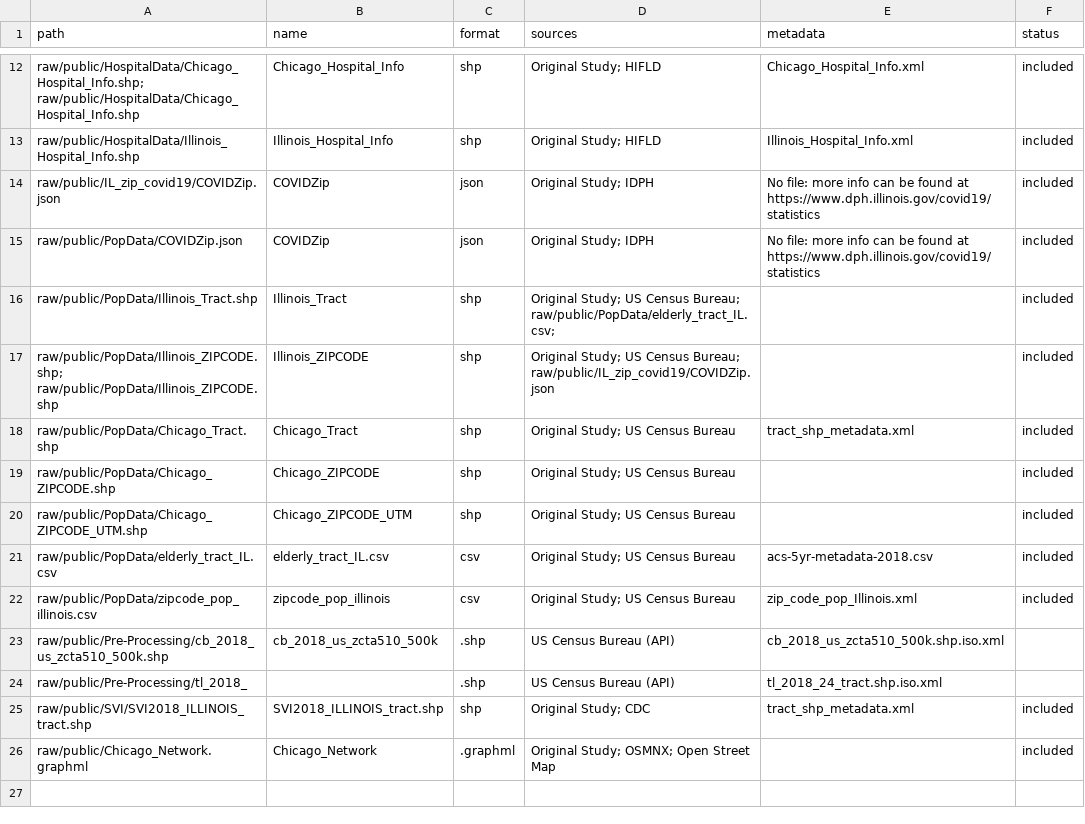
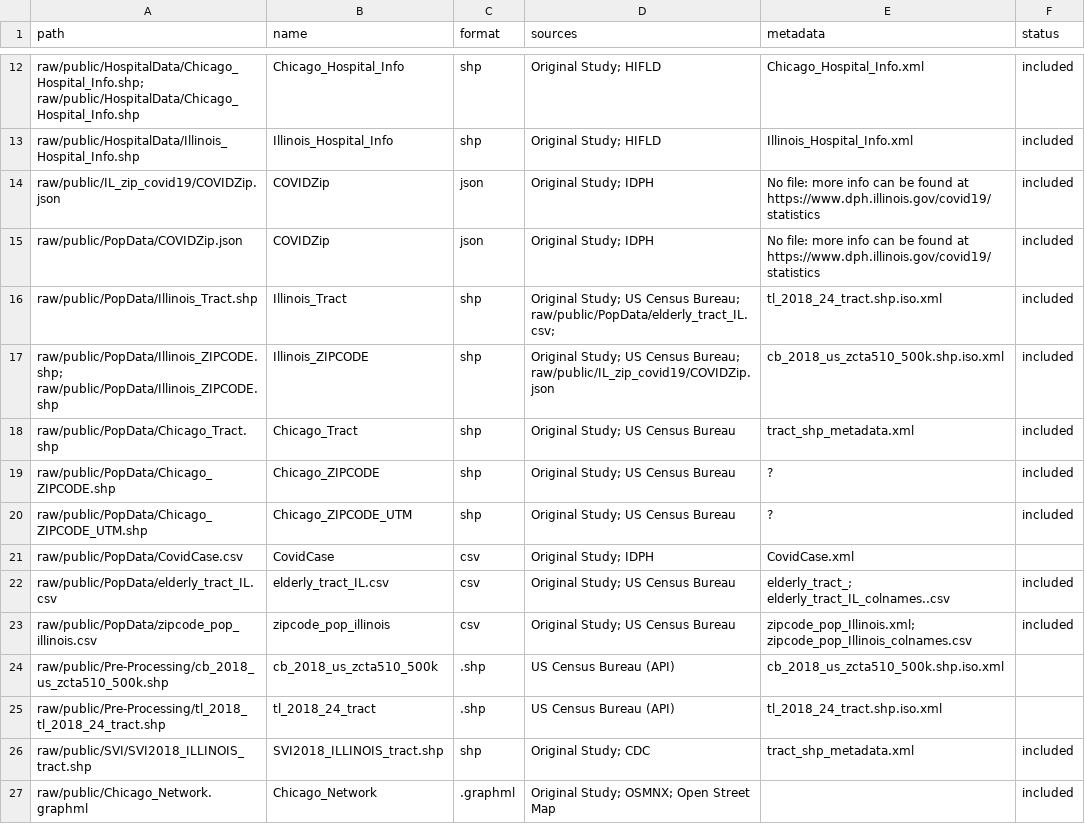
Before and after one commit to whprocter/RPr-Kang-2020, a CSV file: data/metadata.csv, drawn as a sheet; only a part is shown, gaps mark what is left out; the shorter side is filled out with more unchanged rows.

Commit message:
update metadata files for PopData and metadata.csv

```diff
--- a/data/metadata.csv
+++ b/data/metadata.csv
@@ -15,11 +15,12 @@ raw/public/IL_zip_covid19/COVIDZip.json,COVIDZip,json,Original Study; IDPH,No fi
 raw/public/PopData/COVIDZip.json,COVIDZip,json,Original Study; IDPH,No file: more info can be found at https://www.dph.illinois.gov/covid19/statistics,included
-raw/public/PopData/Illinois_Tract.shp,Illinois_Tract,shp,Original Study; US Census Bureau; raw/public/PopData/elderly_tract_IL.csv;,,included
-raw/public/PopData/Illinois_ZIPCODE.shp; raw/public/PopData/Illinois_ZIPCODE.shp,Illinois_ZIPCODE,shp,Original Study; US Census Bureau; raw/public/IL_zip_covid19/COVIDZip.json,,included
+raw/public/PopData/Illinois_Tract.shp,Illinois_Tract,shp,Original Study; US Census Bureau; raw/public/PopData/elderly_tract_IL.csv;,tl_2018_24_tract.shp.iso.xml,included
+raw/public/PopData/Illinois_ZIPCODE.shp; raw/public/PopData/Illinois_ZIPCODE.shp,Illinois_ZIPCODE,shp,Original Study; US Census Bureau; raw/public/IL_zip_covid19/COVIDZip.json,cb_2018_us_zcta510_500k.shp.iso.xml,included
 raw/public/PopData/Chicago_Tract.shp,Chicago_Tract,shp,Original Study; US Census Bureau,tract_shp_metadata.xml,included
-raw/public/PopData/Chicago_ZIPCODE.shp,Chicago_ZIPCODE,shp,Original Study; US Census Bureau,,included
-raw/public/PopData/Chicago_ZIPCODE_UTM.shp,Chicago_ZIPCODE_UTM,shp,Original Study; US Census Bureau,,included
-raw/public/PopData/elderly_tract_IL.csv,elderly_tract_IL.csv,csv,Original Study; US Census Bureau,acs-5yr-metadata-2018.csv,included
-raw/public/PopData/zipcode_pop_illinois.csv,zipcode_pop_illinois,csv,Original Study; US Census Bureau,zip_code_pop_Illinois.xml,included
+raw/public/PopData/Chicago_ZIPCODE.shp,Chicago_ZIPCODE,shp,Original Study; US Census Bureau,?,included
+raw/public/PopData/Chicago_ZIPCODE_UTM.shp,Chicago_ZIPCODE_UTM,shp,Original Study; US Census Bureau,?,included
+raw/public/PopData/CovidCase.csv,CovidCase,csv,Original Study; IDPH,CovidCase.xml,
+raw/public/PopData/elderly_tract_IL.csv,elderly_tract_IL.csv,csv,Original Study; US Census Bureau,elderly_tract_; elderly_tract_IL_colnames..csv,included
+raw/public/PopData/zipcode_pop_illinois.csv,zipcode_pop_illinois,csv,Original Study; US Census Bureau,zipcode_pop_Illinois.xml; zipcode_pop_Illinois_colnames.csv,included
 raw/public/Pre-Processing/cb_2018_us_zcta510_500k.shp,cb_2018_us_zcta510_500k,.shp,US Census Bureau (API),cb_2018_us_zcta510_500k.shp.iso.xml,
-raw/public/Pre-Processing/tl_2018_,,.shp,US Census Bureau (API),tl_2018_24_tract.shp.iso.xml,
+raw/public/Pre-Processing/tl_2018_tl_2018_24_tract.shp,tl_2018_24_tract,.shp,US Census Bureau (API),tl_2018_24_tract.shp.iso.xml,
 raw/public/SVI/SVI2018_ILLINOIS_tract.shp,SVI2018_ILLINOIS_tract.shp,shp,Original Study; CDC,tract_shp_metadata.xml,included
```
Also changed, not shown: 5 other files.
